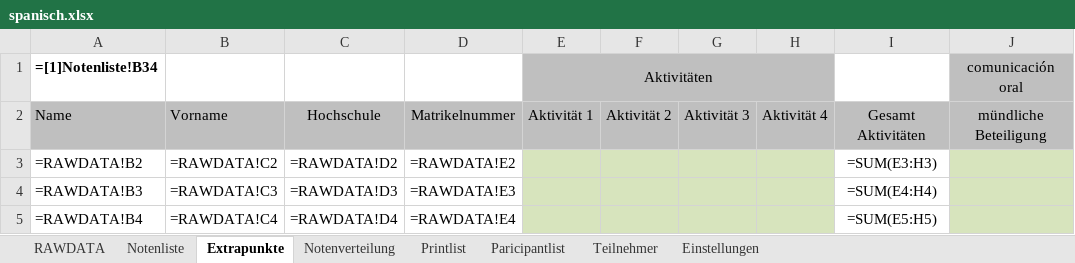
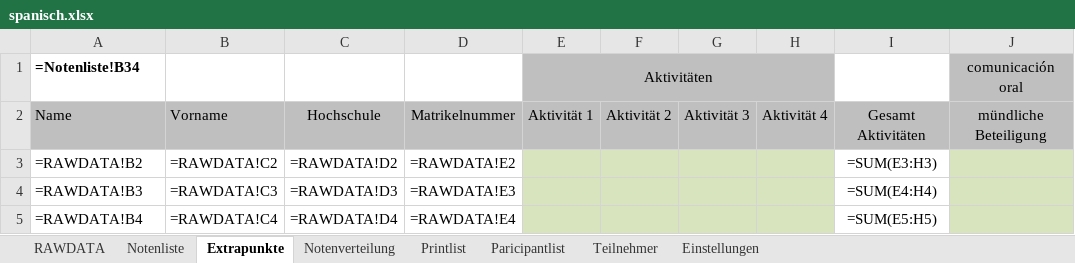
Before and after one commit to spz-signup/spz-signup-webend, an Excel workbook: src/spz/templates/export/spanisch.xlsx, sheet Extrapunkte, drawn as a sheet; only a part is shown; values as stored, in another font and other column widths than the file's, no borders; formulas are shown in place of their values; the diff names each change by its address in the sheet, - before the commit and + after, or states it on an @@ line.

Commit message:
minor changes in spanish templates

```diff
--- a/src/spz/templates/export/spanisch.xlsx (sheet Extrapunkte)
+++ b/src/spz/templates/export/spanisch.xlsx (sheet Extrapunkte)
-A1: =[1]Notenliste!B34
+A1: =Notenliste!B34
```
Also changed, not shown: src/spz/templates/export/spanisch_hueber.xlsx.
